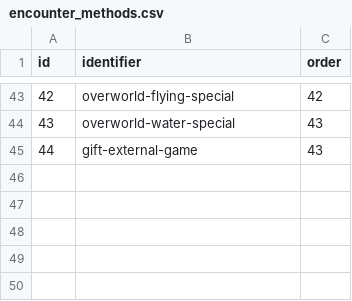
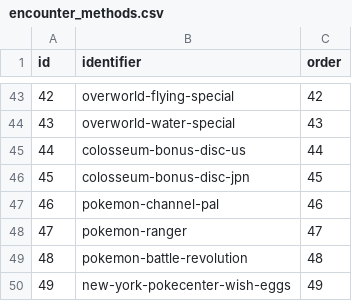
Before and after one commit to PokeAPI/pokeapi, a CSV file: data/v2/csv/encounter_methods.csv, drawn as a sheet; only a part is shown, gaps mark what is left out; removed rows and columns are numbered as before the commit, all else as after; the diff names each change by its address in the sheet, - before the commit and + after, or states it on an @@ line.

Commit message:
Unique encounter methods for each game
A rather large update to this PR, but it's in line with what jemarq04 suggested and I think it's a cleaner way to approach this:

- gift-exterrnal-game removed as an encounter_method

- Added an encounter_method for each way you can receive a Pokemon.

Methods added:
- colosseum-bonus-disc-us
- colosseum-bonus-disc-jpn
- pokemon-channel-pal
- pokemon-ranger
- pokemon-battle-revolution
- new-york-pokecenter-wish-eggs

Currently there's no encounterr data for pokemon-battle-revolution or for new-york-pokecenter-wish-eggs, they're set up for future stuff I'll add.

After that, locations and location_areas have been changed. Most gift pokemon, be it from limited events or from external games have you receive the event in a Pokemart or pokecenter.

This change in structure will now show, celebi in RSE/FRLGs encounter data something like:

Location: hoenn-pokemart
Method: colosseum-bonus-disc-jpn

This covers the same events as before.

```diff
--- a/data/v2/csv/encounter_methods.csv
+++ b/data/v2/csv/encounter_methods.csv
-row 45: 44 | gift-external-game | 43
+row 45: 44 | colosseum-bonus-disc-us | 44
+row 46: 45 | colosseum-bonus-disc-jpn | 45
+row 47: 46 | pokemon-channel-pal | 46
+row 48: 47 | pokemon-ranger | 47
+row 49: 48 | pokemon-battle-revolution | 48
+row 50: 49 | new-york-pokecenter-wish-eggs | 49
```
Also changed, not shown: 1 other file.
